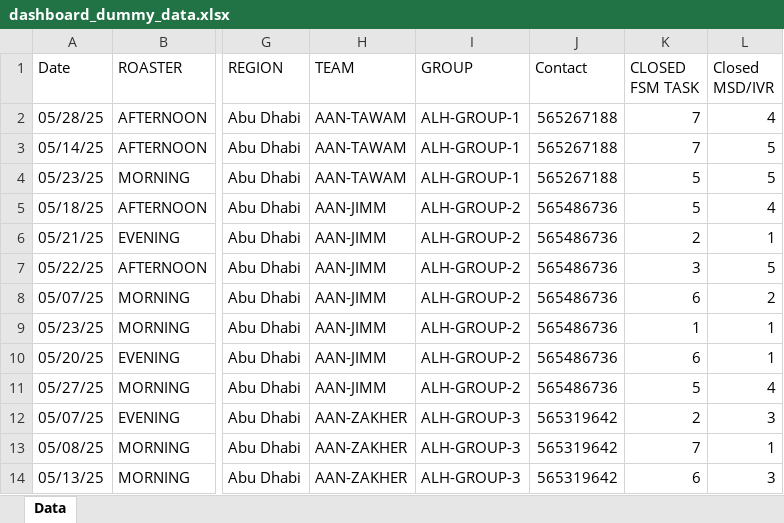
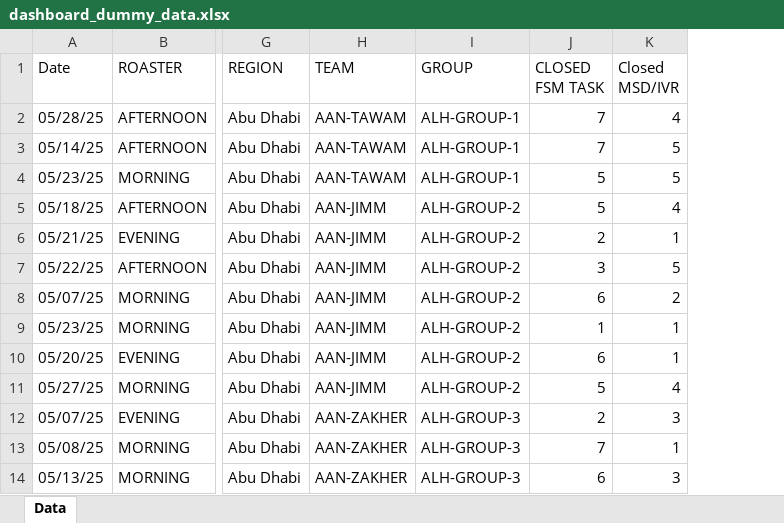
Before and after one commit to Apoorva-Sati/staffLens, an Excel workbook: public/dashboard_dummy_data.xlsx, sheet Data, drawn as a sheet; only a part is shown, gaps mark what is left out; values as stored, in another font and other column widths than the file's, no cell formats; charts and pictures not drawn; the diff names each change by its address in the sheet, - before the commit and + after, or states it on an @@ line.

```diff
--- a/public/dashboard_dummy_data.xlsx (sheet Data)
+++ b/public/dashboard_dummy_data.xlsx (sheet Data)
-column J (Contact), rows 2-14: 565267188 | 565267188 | 565267188 | 565486736 | 565486736 | 565486736 | 565486736 | 565486736 | 565486736 | 565486736 | 565319642 | 565319642 | 565319642
```
Also changed, not shown: cell formats, 9 other files.
